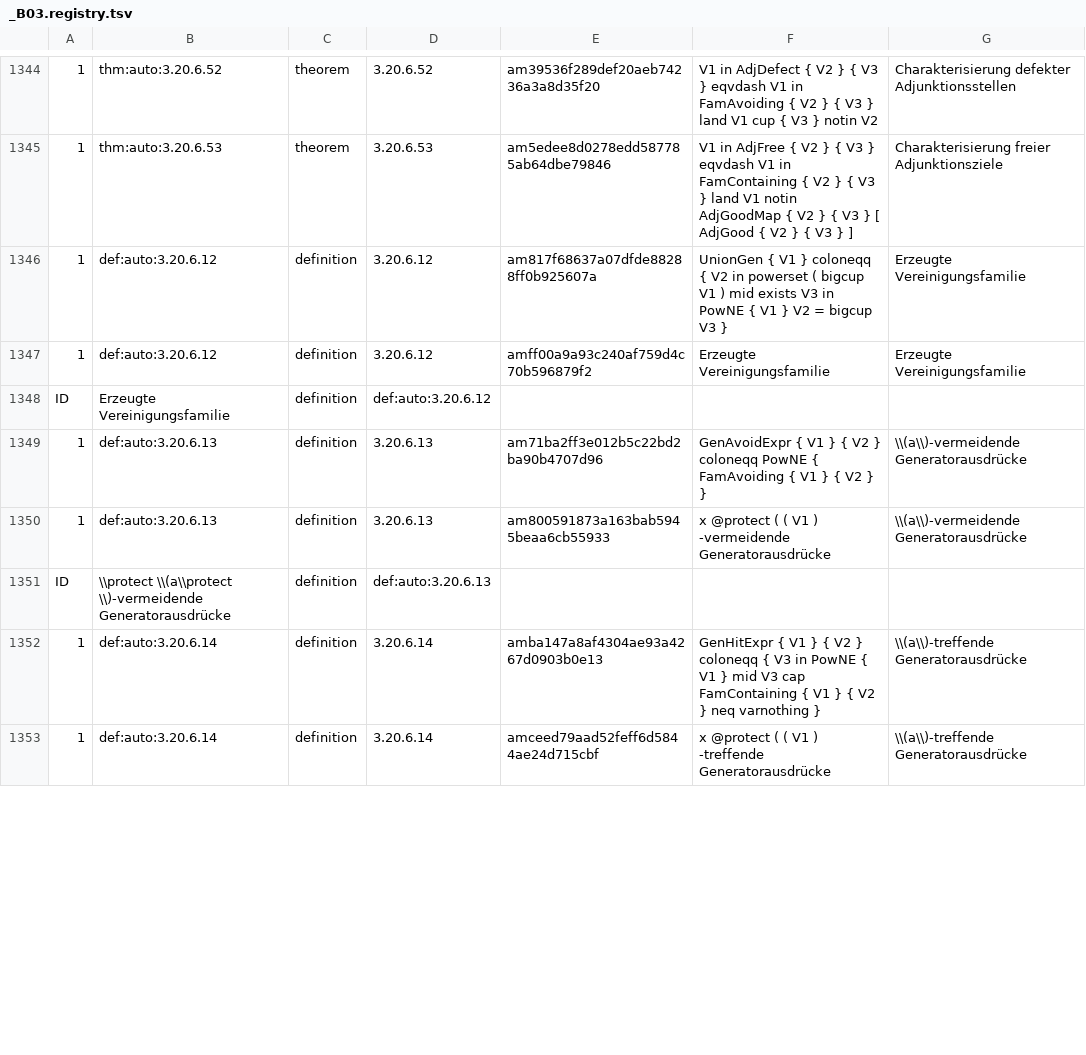
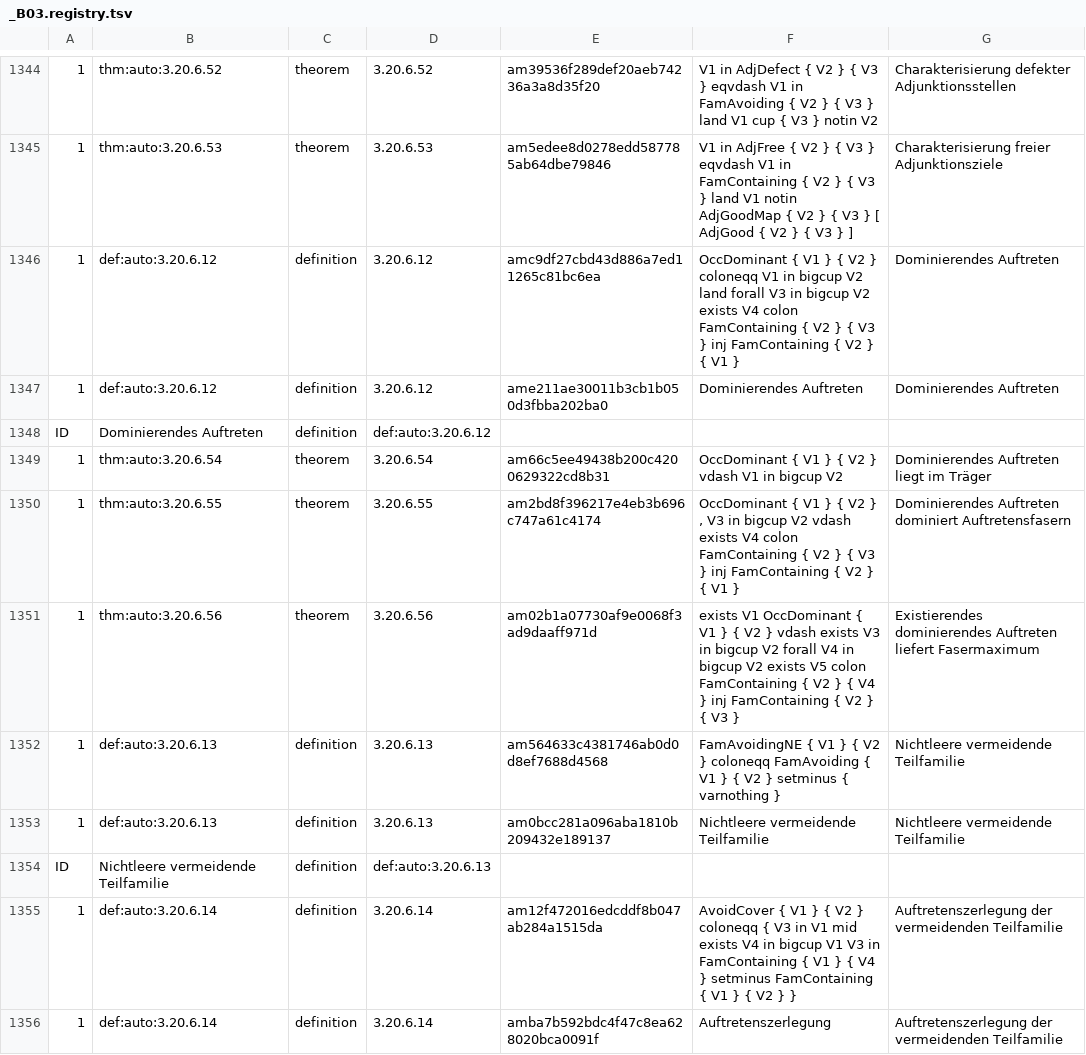
Before and after one commit to Losbarthos/Die-Grundlagen-der-Mathematik, a TSV file: registry/_B03.registry.tsv, drawn as a sheet; only a part is shown, gaps mark what is left out; addresses are those after the commit; the diff covers the shown part only; the diff names each change by its address in the sheet, - before the commit and + after, or states it on an @@ line.

```diff
--- a/registry/_B03.registry.tsv
+++ b/registry/_B03.registry.tsv
-E1346: am817f68637a07dfde88288ff0b925607a
+E1346: amc9df27cbd43d886a7ed11265c81bc6ea
-F1346: UnionGen { V1 } coloneqq { V2 in powerset ( bigcup V1 ) mid exists V3 in PowNE { V1 } V2 = bigcup V3 }
+F1346: OccDominant { V1 } { V2 } coloneqq V1 in bigcup V2 land forall V3 in bigcup V2 exists V4 colon FamContaining { V2 } { V3 } inj FamContaining { V2 } { V1 }
-G1346:G1347: Erzeugte Vereinigungsfamilie
+G1346:G1347: Dominierendes Auftreten
-E1347: amff00a9a93c240af759d4c70b596879f2
+E1347: ame211ae30011b3cb1b050d3fbba202ba0
-F1347: Erzeugte Vereinigungsfamilie
+F1347: Dominierendes Auftreten
-B1348: Erzeugte Vereinigungsfamilie
+B1348: Dominierendes Auftreten
+row 1349: 1 | thm:auto:3.20.6.54 | theorem | 3.20.6.54 | am66c5ee49438b200c4200629322cd8b31 | OccDominant { V1 } { V2 } vdash V1 in bigcup V2 | Dominierendes Auftreten liegt im Träger
+row 1350: 1 | thm:auto:3.20.6.55 | theorem | 3.20.6.55 | am2bd8f396217e4eb3b696c747a61c4174 | OccDominant { V1 } { V2 } , V3 in bigcup V2 vdash exists V4 colon FamContaining { V2 } { V3 } inj FamContaining { V2 } { V1 } | Dominierendes Auftreten dominiert Auftretensfasern
+row 1351: 1 | thm:auto:3.20.6.56 | theorem | 3.20.6.56 | am02b1a07730af9e0068f3ad9daaff971d | exists V1 OccDominant { V1 } { V2 } vdash exists V3 in bigcup V2 forall V4 in bigcup V2 exists V5 colon FamContaining { V2 } { V4 } inj FamContaining { V2 } { V3 } | Existierendes dominierendes Auftreten liefert Fasermaximum
-E1352: am71ba2ff3e012b5c22bd2ba90b4707d96
+E1352: am564633c4381746ab0d0d8ef7688d4568
-F1352: GenAvoidExpr { V1 } { V2 } coloneqq PowNE { FamAvoiding { V1 } { V2 } }
+F1352: FamAvoidingNE { V1 } { V2 } coloneqq FamAvoiding { V1 } { V2 } setminus { varnothing }
-G1352:G1353: \\(a\\)-vermeidende Generatorausdrücke
+G1352:G1353: Nichtleere vermeidende Teilfamilie
-E1353: am800591873a163bab5945beaa6cb55933
+E1353: am0bcc281a096aba1810b209432e189137
-F1353: x @protect ( ( V1 ) -vermeidende Generatorausdrücke
+F1353: Nichtleere vermeidende Teilfamilie
-B1354: \\protect \\(a\\protect \\)-vermeidende Generatorausdrücke
+B1354: Nichtleere vermeidende Teilfamilie
-E1355: amba147a8af4304ae93a4267d0903b0e13
+E1355: am12f472016edcddf8b047ab284a1515da
-F1355: GenHitExpr { V1 } { V2 } coloneqq { V3 in PowNE { V1 } mid V3 cap FamContaining { V1 } { V2 } neq varnothing }
+F1355: AvoidCover { V1 } { V2 } coloneqq { V3 in V1 mid exists V4 in bigcup V1 V3 in FamContaining { V1 } { V4 } setminus FamContaining { V1 } { V2 } }
-G1355:G1356: \\(a\\)-treffende Generatorausdrücke
+G1355:G1356: Auftretenszerlegung der vermeidenden Teilfamilie
-E1356: amceed79aad52feff6d5844ae24d715cbf
+E1356: amba7b592bdc4f47c8ea628020bca0091f
-F1356: x @protect ( ( V1 ) -treffende Generatorausdrücke
+F1356: Auftretenszerlegung
```
Also changed, not shown: 1 added row, 9 removed rows and 13 edited cells elsewhere in this file, 2 other files.
